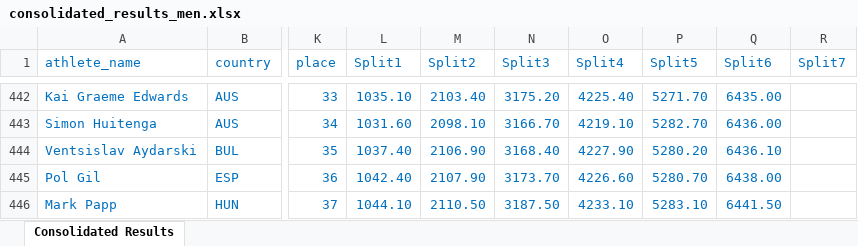
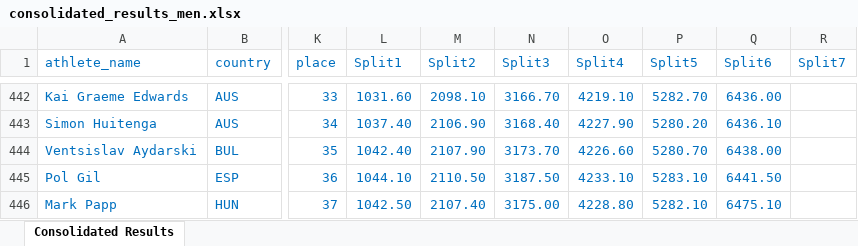
Before and after one commit to alexmmeyer/OW_PageRankings, an Excel workbook: app_data/men/consolidated_results_men.xlsx, sheet Consolidated Results, drawn as a sheet; only a part is shown, gaps mark what is left out; values as stored, in another font and other column widths than the file's, no borders; conditional formats not drawn; the diff covers the shown part only; the diff names each change by its address in the sheet, - before the commit and + after, or states it on an @@ line.

```diff
--- a/app_data/men/consolidated_results_men.xlsx (sheet Consolidated Results)
+++ b/app_data/men/consolidated_results_men.xlsx (sheet Consolidated Results)
-L442 (Split1): 1035.10
+L442 (Split1): 1031.60
-M442 (Split2): 2103.40
+M442 (Split2): 2098.10
-N442 (Split3): 3175.20
+N442 (Split3): 3166.70
-O442 (Split4): 4225.40
+O442 (Split4): 4219.10
-P442 (Split5): 5271.70
+P442 (Split5): 5282.70
-Q442 (Split6): 6435.00
+Q442 (Split6): 6436.00
-L443 (Split1): 1031.60
+L443 (Split1): 1037.40
-M443 (Split2): 2098.10
+M443 (Split2): 2106.90
-N443 (Split3): 3166.70
+N443 (Split3): 3168.40
-O443 (Split4): 4219.10
+O443 (Split4): 4227.90
-P443 (Split5): 5282.70
+P443 (Split5): 5280.20
-Q443 (Split6): 6436.00
+Q443 (Split6): 6436.10
-L444 (Split1): 1037.40
+L444 (Split1): 1042.40
-M444 (Split2): 2106.90
+M444 (Split2): 2107.90
-N444 (Split3): 3168.40
+N444 (Split3): 3173.70
-O444 (Split4): 4227.90
+O444 (Split4): 4226.60
-P444 (Split5): 5280.20
+P444 (Split5): 5280.70
-Q444 (Split6): 6436.10
+Q444 (Split6): 6438.00
-L445 (Split1): 1042.40
+L445 (Split1): 1044.10
-M445 (Split2): 2107.90
+M445 (Split2): 2110.50
-N445 (Split3): 3173.70
+N445 (Split3): 3187.50
-O445 (Split4): 4226.60
+O445 (Split4): 4233.10
-P445 (Split5): 5280.70
+P445 (Split5): 5283.10
-Q445 (Split6): 6438.00
+Q445 (Split6): 6441.50
-L446 (Split1): 1044.10
+L446 (Split1): 1042.50
-M446 (Split2): 2110.50
+M446 (Split2): 2107.40
-N446 (Split3): 3187.50
+N446 (Split3): 3175.00
-O446 (Split4): 4233.10
+O446 (Split4): 4228.80
-P446 (Split5): 5283.10
+P446 (Split5): 5282.10
-Q446 (Split6): 6441.50
+Q446 (Split6): 6475.10
```
Also changed, not shown: 1 added row, 1 removed row and 221 edited cells elsewhere in this sheet, app_data/women/consolidated_results_women.xlsx, 8 other files.
